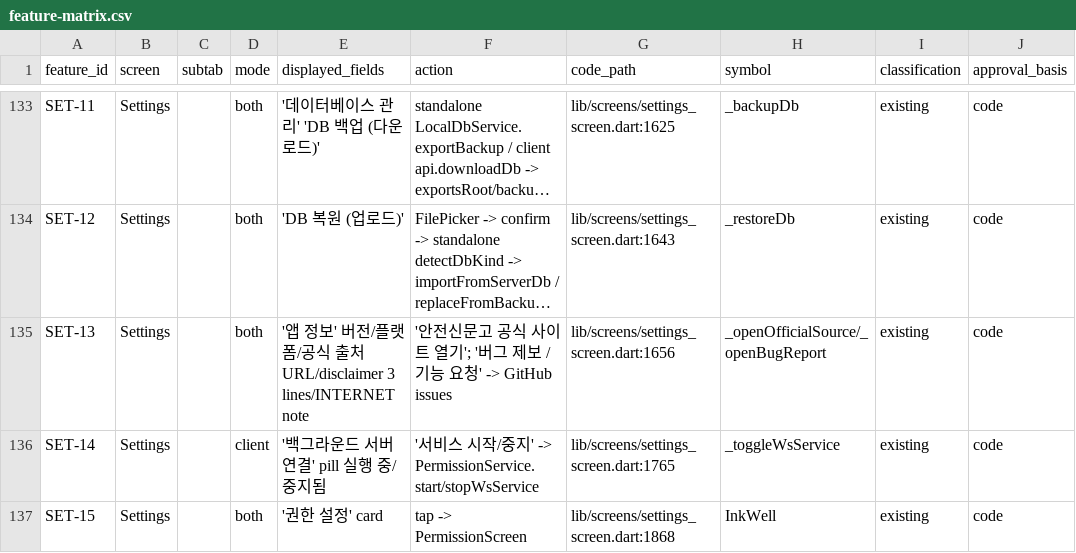
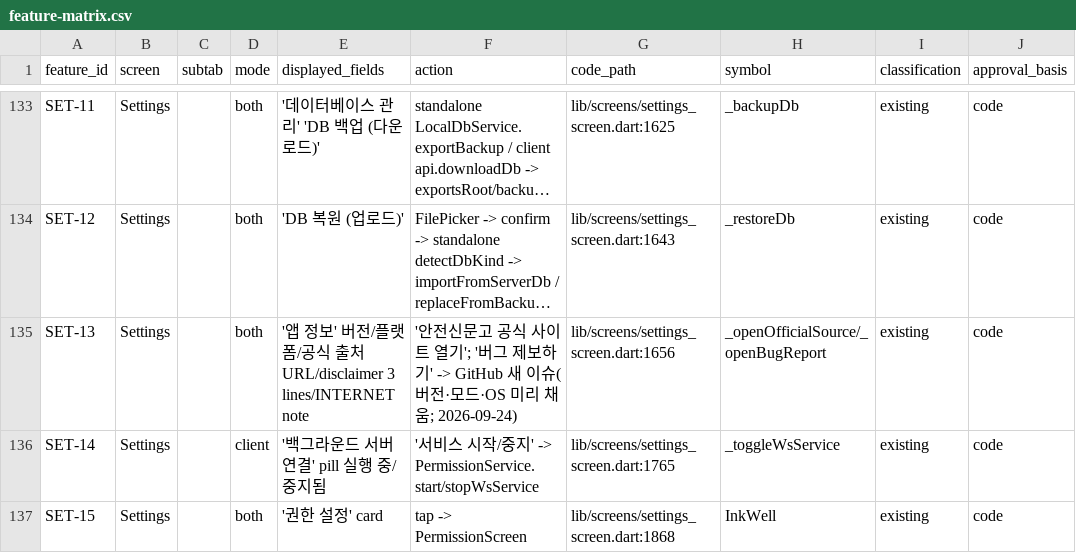
Before and after one commit to Fentanest/safetyreport-mobile, a CSV file: docs/design/feature-matrix.csv, drawn as a sheet; only a part is shown, gaps mark what is left out; long unchanged cells end in …; the diff covers the shown part only; the diff names each change by its address in the sheet, - before the commit and + after, or states it on an @@ line.

```diff
--- a/docs/design/feature-matrix.csv
+++ b/docs/design/feature-matrix.csv
-F135 (action): …그 제보 / 기능 요청' -> GitHub issues
+F135 (action): …그 제보하기' -> GitHub 새 이슈(버전·모드·OS 미리 채움; 2026-09-24)
```
Also changed, not shown: 1 added row and 1 edited cell elsewhere in this file, 4 other files.
